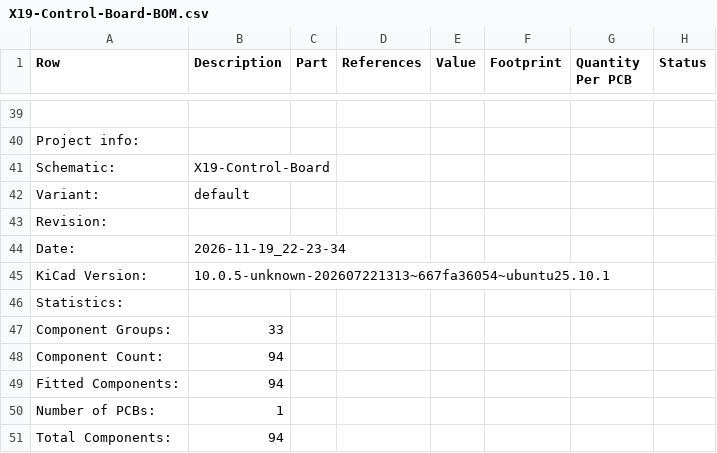
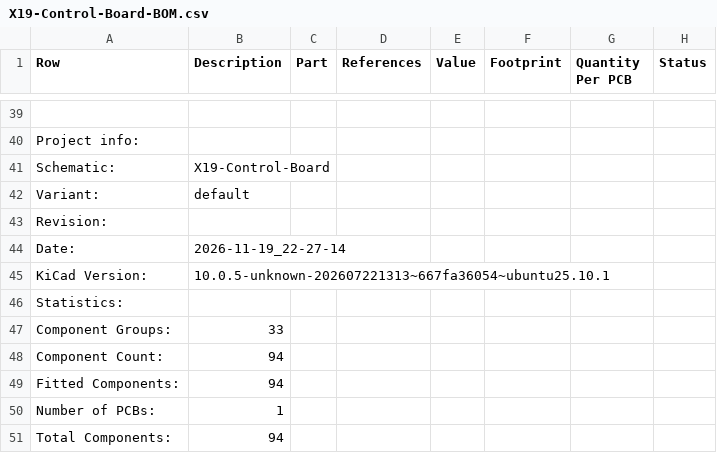
Before and after one commit to purduerov/X19-Control-Board, a CSV file: X19-Control-Board-BOM.csv, drawn as a sheet; only a part is shown, gaps mark what is left out; the diff names each change by its address in the sheet, - before the commit and + after, or states it on an @@ line.

```diff
--- a/X19-Control-Board-BOM.csv
+++ b/X19-Control-Board-BOM.csv
-B44 (Description): 2026-11-19_22-23-34
+B44 (Description): 2026-11-19_22-27-14
```
Also changed, not shown: 4 other files.
